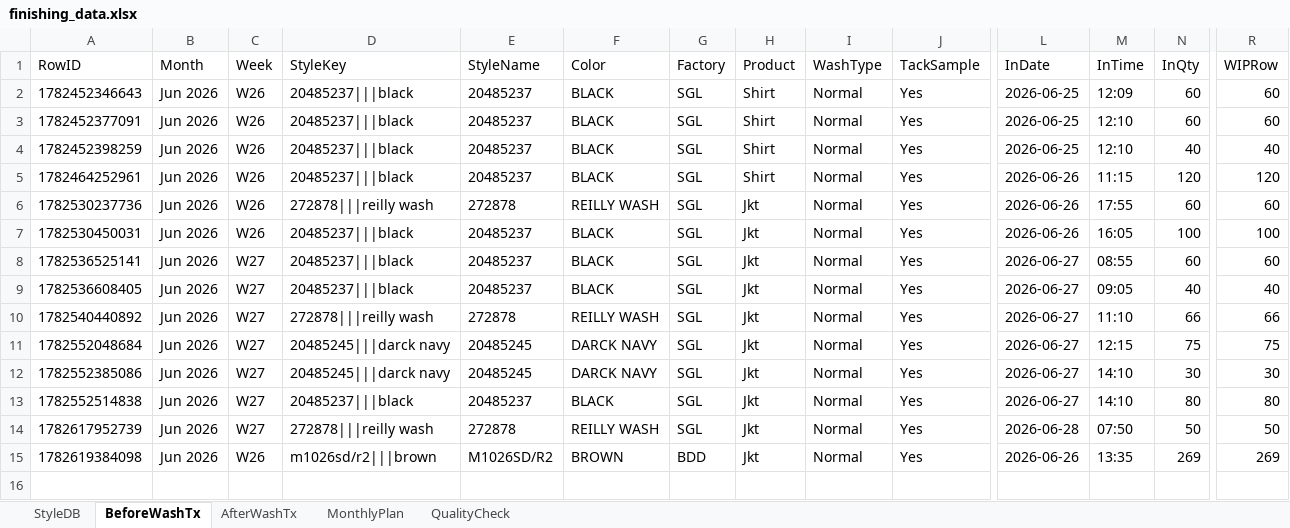
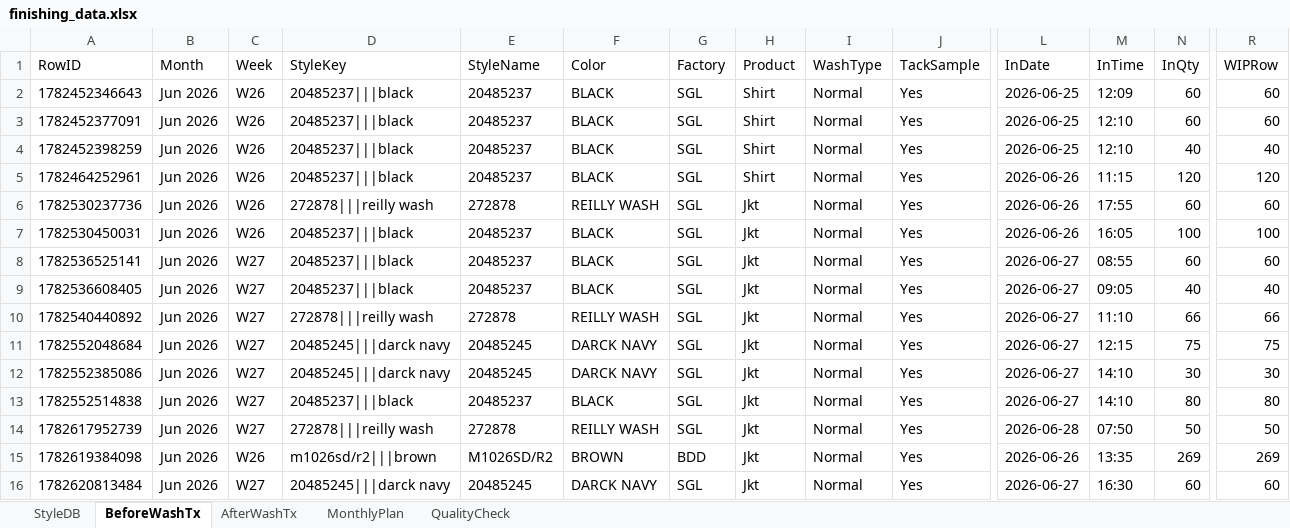
Before and after one commit to Ashen0923/finishing-tracker, an Excel workbook: finishing_data.xlsx, sheet BeforeWashTx, drawn as a sheet; only a part is shown, gaps mark what is left out; values as stored, in another font and other column widths than the file's, no borders; rows hold the shown columns only; the diff names each change by its address in the sheet, - before the commit and + after, or states it on an @@ line.

Commit message:
Update 2026-06-28T04:27:10.751Z

```diff
--- a/finishing_data.xlsx (sheet BeforeWashTx)
+++ b/finishing_data.xlsx (sheet BeforeWashTx)
+row 16: 1782620813484 | Jun 2026 | W27 | 20485245|||darck navy | 20485245 | DARCK NAVY | SGL | Jkt | Normal | Yes | 2026-06-27 | 16:30 | 60 | 60
```
